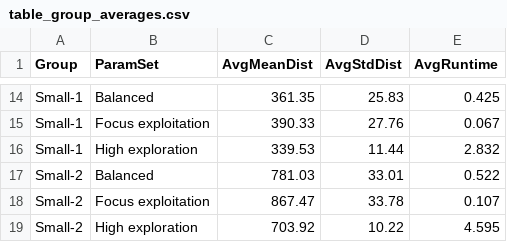
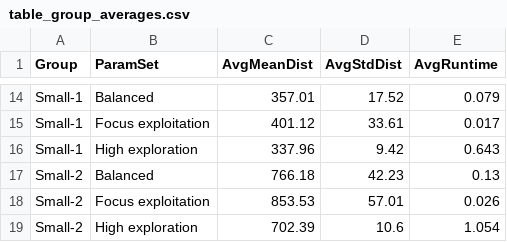
Before and after one commit to jofa016/ACIT4610---Mandatory-1, a CSV file: table_group_averages.csv, drawn as a sheet; only a part is shown, gaps mark what is left out; the diff covers the shown part only; the diff names each change by its address in the sheet, - before the commit and + after, or states it on an @@ line.

```diff
--- a/table_group_averages.csv
+++ b/table_group_averages.csv
-C14 (AvgMeanDist): 361.35
+C14 (AvgMeanDist): 357.01
-D14 (AvgStdDist): 25.83
+D14 (AvgStdDist): 17.52
-E14 (AvgRuntime): 0.425
+E14 (AvgRuntime): 0.079
-C15 (AvgMeanDist): 390.33
+C15 (AvgMeanDist): 401.12
-D15 (AvgStdDist): 27.76
+D15 (AvgStdDist): 33.61
-E15 (AvgRuntime): 0.067
+E15 (AvgRuntime): 0.017
-C16 (AvgMeanDist): 339.53
+C16 (AvgMeanDist): 337.96
-D16 (AvgStdDist): 11.44
+D16 (AvgStdDist): 9.42
-E16 (AvgRuntime): 2.832
+E16 (AvgRuntime): 0.643
-C17 (AvgMeanDist): 781.03
+C17 (AvgMeanDist): 766.18
-D17 (AvgStdDist): 33.01
+D17 (AvgStdDist): 42.23
-E17 (AvgRuntime): 0.522
+E17 (AvgRuntime): 0.13
-C18 (AvgMeanDist): 867.47
+C18 (AvgMeanDist): 853.53
-D18 (AvgStdDist): 33.78
+D18 (AvgStdDist): 57.01
-E18 (AvgRuntime): 0.107
+E18 (AvgRuntime): 0.026
-C19 (AvgMeanDist): 703.92
+C19 (AvgMeanDist): 702.39
-D19 (AvgStdDist): 10.22
+D19 (AvgStdDist): 10.6
-E19 (AvgRuntime): 4.595
+E19 (AvgRuntime): 1.054
```
Also changed, not shown: 30 edited cells elsewhere in this file, master_results_all_info.csv, table_computational_efficiency.csv, 5 other files.
